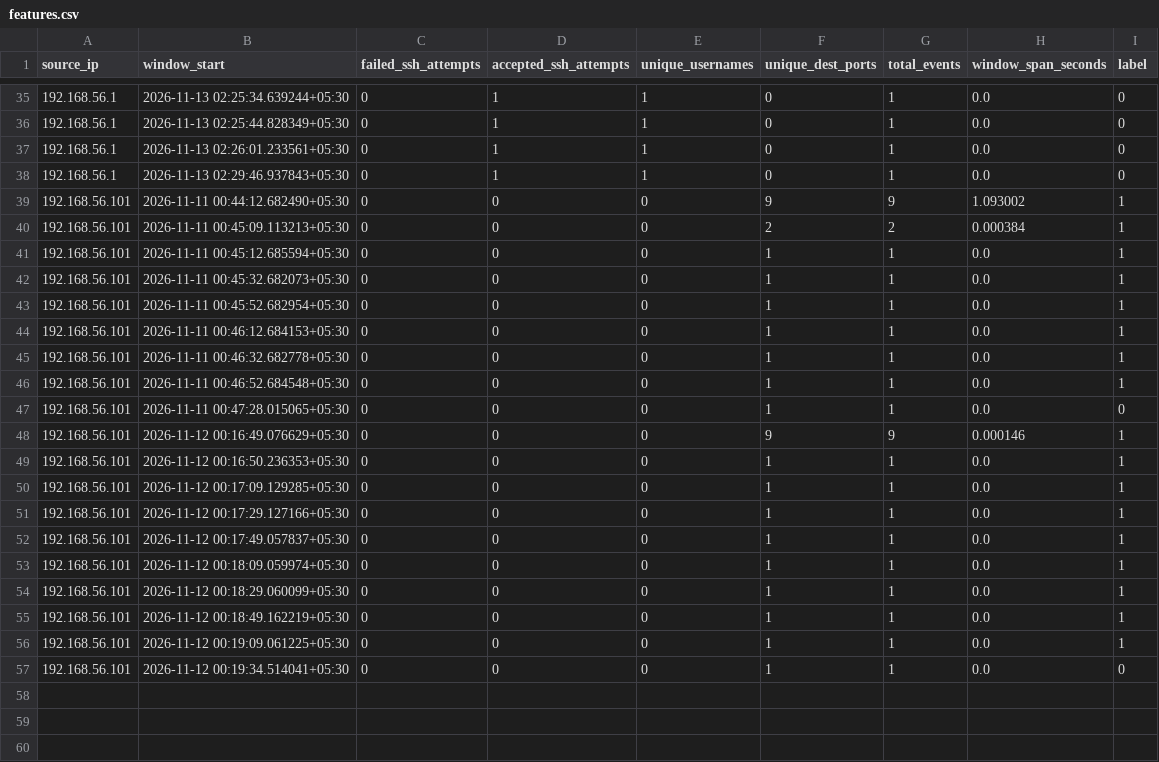
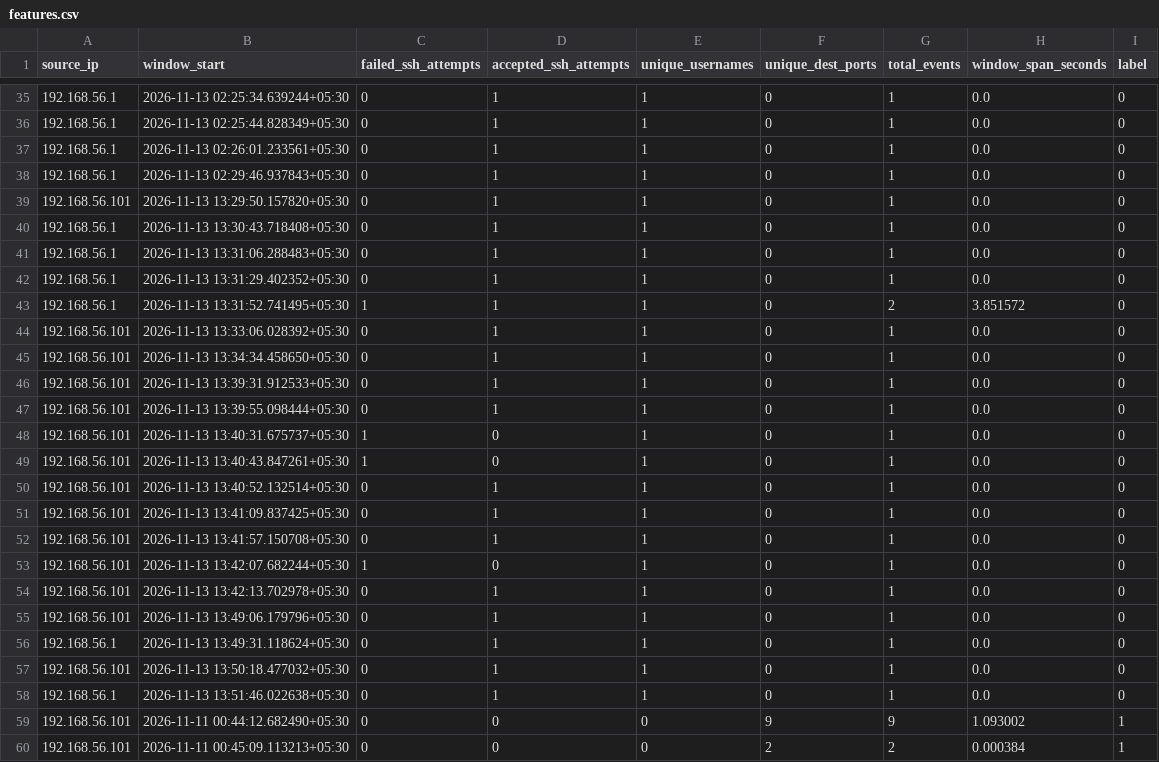
Before and after one commit to Yuvrajbyte/ai-soc-assistant, a CSV file: data/labeled/features.csv, drawn as a sheet; only a part is shown, gaps mark what is left out; the shorter side is filled out with more unchanged rows.

Commit message:
Balance dataset to 38/38 attack/normal windows after adding more baseline traffic

```diff
--- a/data/labeled/features.csv
+++ b/data/labeled/features.csv
@@ -38,2 +38,22 @@ source_ip,window_start,failed_ssh_attempts,accepted_ssh_attempts,unique_username
 192.168.56.1,2026-11-13 02:29:46.937843+05:30,0,1,1,0,1,0.0,0
+192.168.56.101,2026-11-13 13:29:50.157820+05:30,0,1,1,0,1,0.0,0
+192.168.56.1,2026-11-13 13:30:43.718408+05:30,0,1,1,0,1,0.0,0
+192.168.56.1,2026-11-13 13:31:06.288483+05:30,0,1,1,0,1,0.0,0
+192.168.56.1,2026-11-13 13:31:29.402352+05:30,0,1,1,0,1,0.0,0
+192.168.56.1,2026-11-13 13:31:52.741495+05:30,1,1,1,0,2,3.851572,0
+192.168.56.101,2026-11-13 13:33:06.028392+05:30,0,1,1,0,1,0.0,0
+192.168.56.101,2026-11-13 13:34:34.458650+05:30,0,1,1,0,1,0.0,0
+192.168.56.101,2026-11-13 13:39:31.912533+05:30,0,1,1,0,1,0.0,0
+192.168.56.101,2026-11-13 13:39:55.098444+05:30,0,1,1,0,1,0.0,0
+192.168.56.101,2026-11-13 13:40:31.675737+05:30,1,0,1,0,1,0.0,0
+192.168.56.101,2026-11-13 13:40:43.847261+05:30,1,0,1,0,1,0.0,0
+192.168.56.101,2026-11-13 13:40:52.132514+05:30,0,1,1,0,1,0.0,0
+192.168.56.101,2026-11-13 13:41:09.837425+05:30,0,1,1,0,1,0.0,0
+192.168.56.101,2026-11-13 13:41:57.150708+05:30,0,1,1,0,1,0.0,0
+192.168.56.101,2026-11-13 13:42:07.682244+05:30,1,0,1,0,1,0.0,0
+192.168.56.101,2026-11-13 13:42:13.702978+05:30,0,1,1,0,1,0.0,0
+192.168.56.101,2026-11-13 13:49:06.179796+05:30,0,1,1,0,1,0.0,0
+192.168.56.1,2026-11-13 13:49:31.118624+05:30,0,1,1,0,1,0.0,0
+192.168.56.101,2026-11-13 13:50:18.477032+05:30,0,1,1,0,1,0.0,0
+192.168.56.1,2026-11-13 13:51:46.022638+05:30,0,1,1,0,1,0.0,0
 192.168.56.101,2026-11-11 00:44:12.682490+05:30,0,0,0,9,9,1.093002,1
```
Also changed, not shown: 1 other file.
